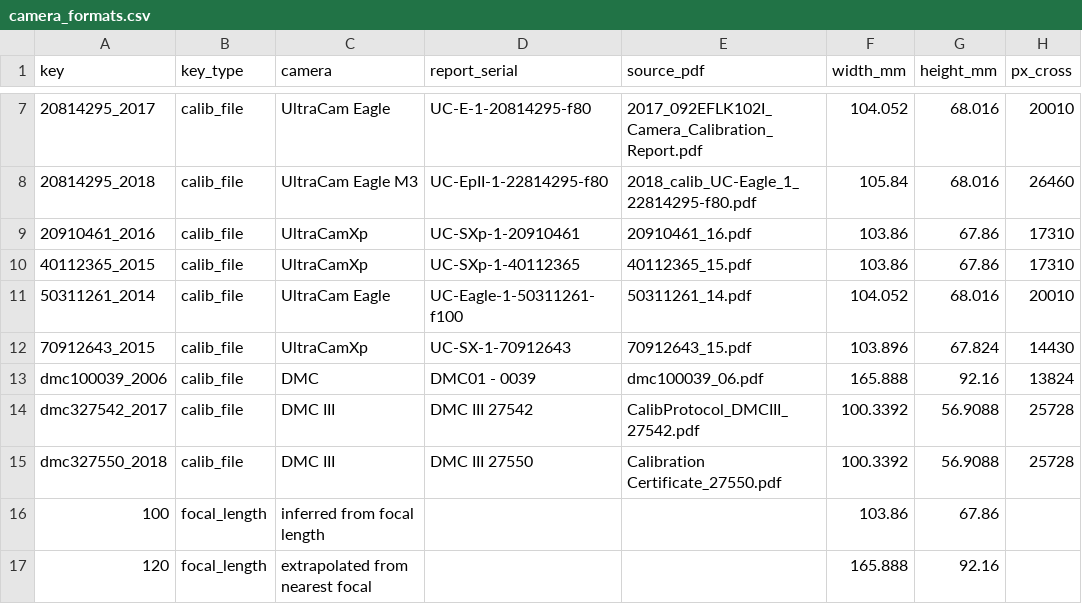
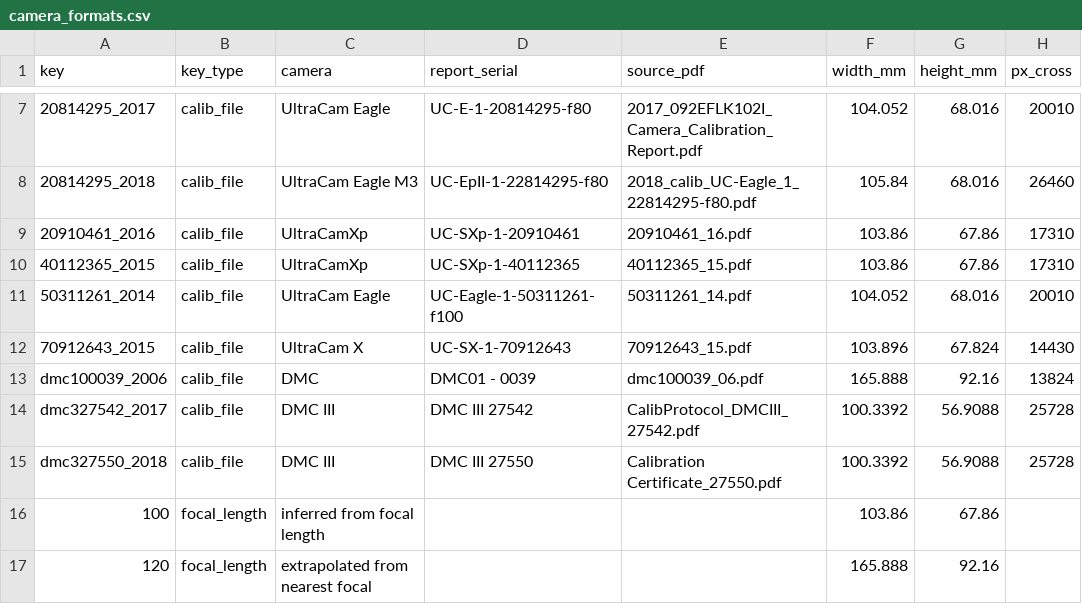
Before and after one commit to NewGraphEnvironment/fly, a CSV file: inst/extdata/camera_formats.csv, drawn as a sheet; only a part is shown, gaps mark what is left out; the diff names each change by its address in the sheet, - before the commit and + after, or states it on an @@ line.

```diff
--- a/inst/extdata/camera_formats.csv
+++ b/inst/extdata/camera_formats.csv
-C12 (camera): UltraCamXp
+C12 (camera): UltraCam X
```
Also changed, not shown: 4 other files.
